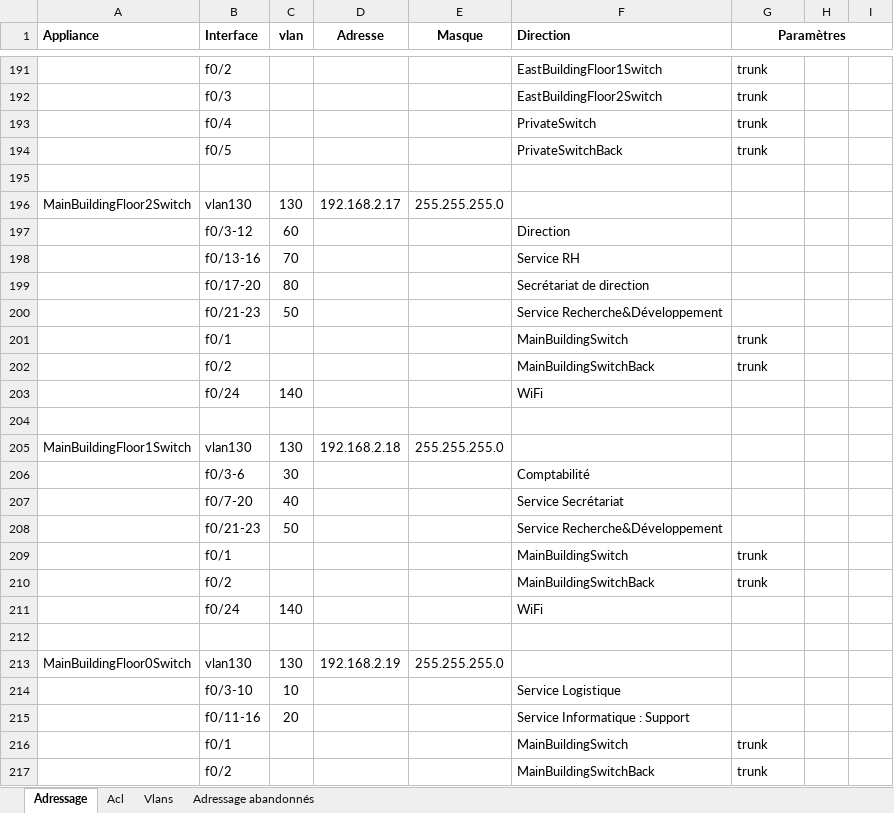
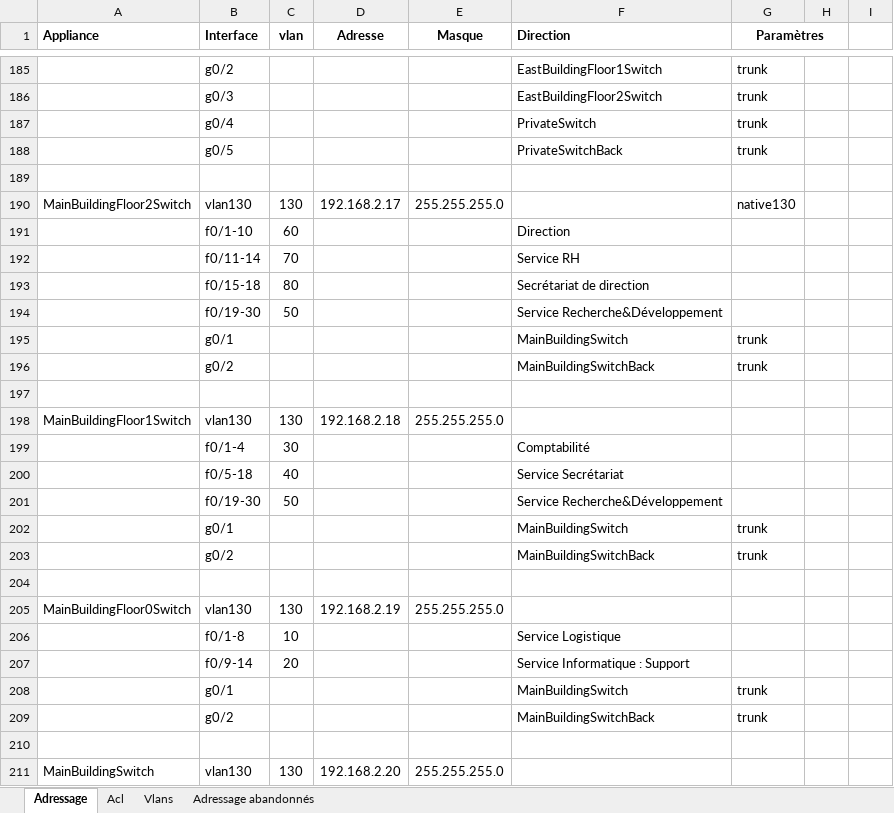
Before and after one commit to EpicKiwi/Instant-Cisco, an Excel workbook: packet-tracer-file.xlsx, sheet Adressage, drawn as a sheet; only a part is shown, gaps mark what is left out; the shorter side is filled out with more unchanged rows; values as stored, in another font and other column widths than the file's, no borders; removed rows and columns are numbered as before the commit, all else as after; the diff covers the shown part only; the diff names each change by its address in the sheet, - before the commit and + after, or states it on an @@ line.

```diff
--- a/packet-tracer-file.xlsx (sheet Adressage)
+++ b/packet-tracer-file.xlsx (sheet Adressage)
-G1:I1 merged
+G1:H1 merged
-B185 (Interface): f0/2
+B185 (Interface): g0/2
-B186 (Interface): f0/3
+B186 (Interface): g0/3
-B187 (Interface): f0/4
+B187 (Interface): g0/4
-B188 (Interface): f0/5
+B188 (Interface): g0/5
-G190 (Paramètres): (empty)
+G190 (Paramètres): native130
-B191 (Interface): f0/3-12
+B191 (Interface): f0/1-10
-B192 (Interface): f0/13-16
+B192 (Interface): f0/11-14
-B193 (Interface): f0/17-20
+B193 (Interface): f0/15-18
-B194 (Interface): f0/21-23
+B194 (Interface): f0/19-30
-B195 (Interface): f0/1
+B195 (Interface): g0/1
-B196 (Interface): f0/2
+B196 (Interface): g0/2
-row 203:  | f0/24 | 140 |  |  | WiFi
-B199 (Interface): f0/3-6
+B199 (Interface): f0/1-4
-B200 (Interface): f0/7-20
+B200 (Interface): f0/5-18
-B201 (Interface): f0/21-23
+B201 (Interface): f0/19-30
-B202 (Interface): f0/1
+B202 (Interface): g0/1
-B203 (Interface): f0/2
+B203 (Interface): g0/2
-row 211:  | f0/24 | 140 |  |  | WiFi
-B206 (Interface): f0/3-10
+B206 (Interface): f0/1-8
-B207 (Interface): f0/11-16
+B207 (Interface): f0/9-14
-B208 (Interface): f0/1
+B208 (Interface): g0/1
-B209 (Interface): f0/2
+B209 (Interface): g0/2
```
Also changed, not shown: 2 added rows, 10 removed rows and 130 edited cells elsewhere in this sheet, packet-tracer-file-nether.xlsx, 2 other files.
